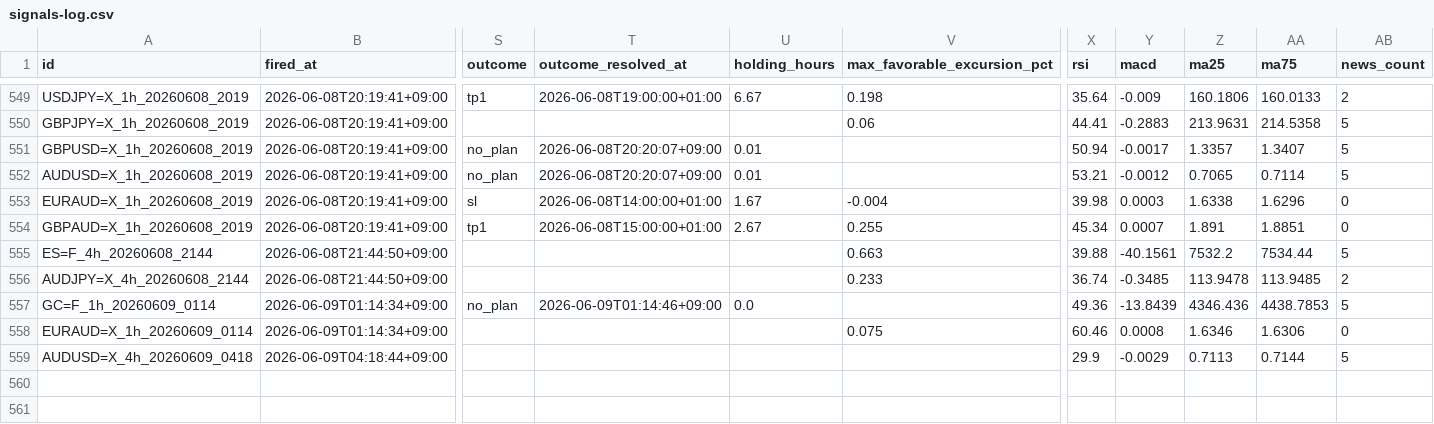
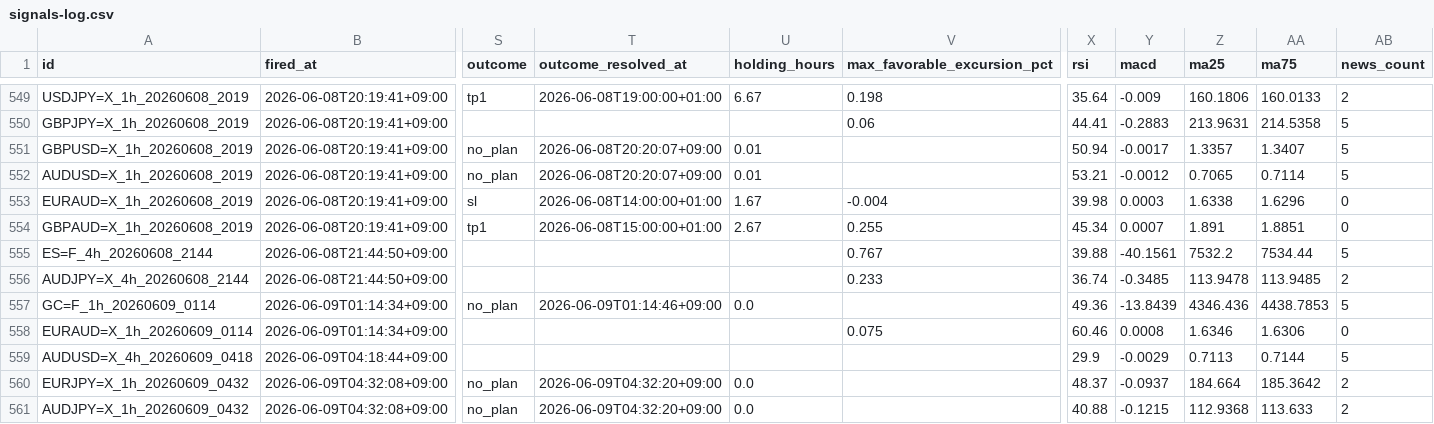
Before and after one commit to invest-ai-info/marketwatch-ai, a CSV file: signals-log.csv, drawn as a sheet; only a part is shown, gaps mark what is left out; rows hold the shown columns only; the diff names each change by its address in the sheet, - before the commit and + after, or states it on an @@ line.

```diff
--- a/signals-log.csv
+++ b/signals-log.csv
-V555 (max_favorable_excursion_pct): 0.663
+V555 (max_favorable_excursion_pct): 0.767
+row 560: EURJPY=X_1h_20260609_0432 | 2026-06-09T04:32:08+09:00 | no_plan | 2026-06-09T04:32:20+09:00 | 0.0 |  | 48.37 | -0.0937 | 184.664 | 185.3642 | 2
+row 561: AUDJPY=X_1h_20260609_0432 | 2026-06-09T04:32:08+09:00 | no_plan | 2026-06-09T04:32:20+09:00 | 0.0 |  | 40.88 | -0.1215 | 112.9368 | 113.633 | 2
```
Also changed, not shown: 3 other files.
